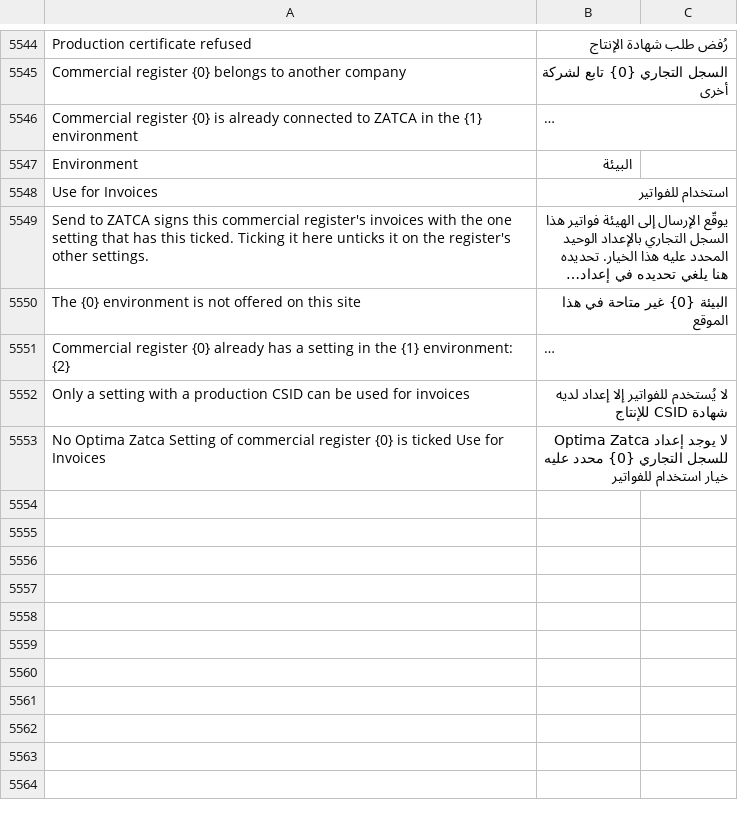
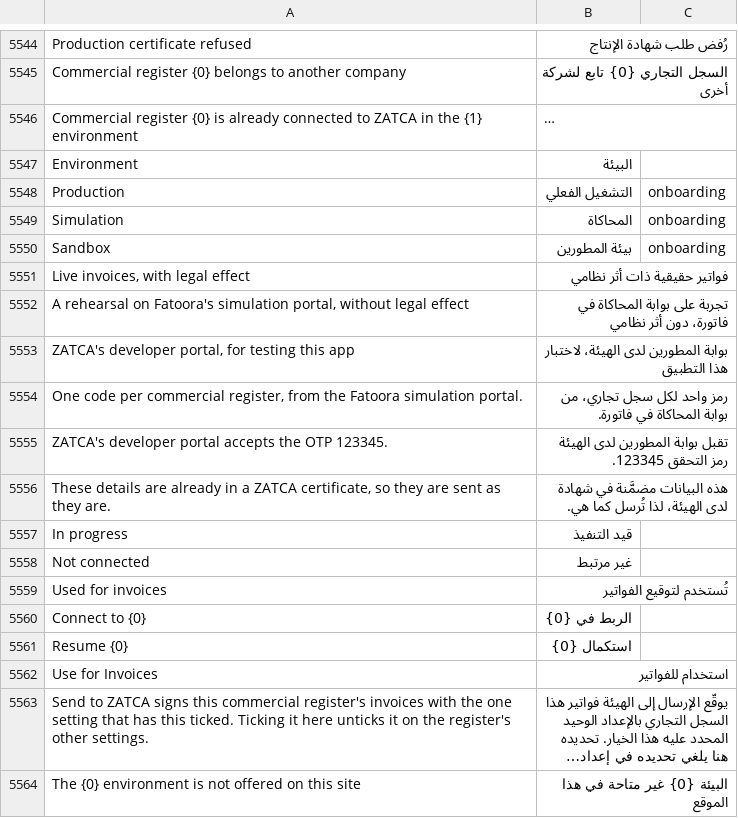
Before and after one commit to itsystematic/optima_zatca, a CSV file: optima_zatca/translations/ar.csv, drawn as a sheet; only a part is shown, gaps mark what is left out; the shorter side is filled out with more unchanged rows; long unchanged cells end in …; the diff names each change by its address in the sheet, - before the commit and + after, or states it on an @@ line.

```diff
--- a/optima_zatca/translations/ar.csv
+++ b/optima_zatca/translations/ar.csv
+row 5548: Production | التشغيل الفعلي | onboarding
+row 5549: Simulation | المحاكاة | onboarding
+row 5550: Sandbox | بيئة المطورين | onboarding
+row 5551: Live invoices, with legal effect | فواتير حقيقية ذات أثر نظامي
+row 5552: A rehearsal on Fatoora's simulation portal, without legal effect | تجربة على بوابة المحاكاة في فاتورة، دون أثر نظامي
+row 5553: ZATCA's developer portal, for testing this app | بوابة المطورين لدى الهيئة، لاختبار هذا التطبيق
+row 5554: One code per commercial register, from the Fatoora simulation portal. | رمز واحد لكل سجل تجاري، من بوابة المحاكاة في فاتورة.
+row 5555: ZATCA's developer portal accepts the OTP 123345. | تقبل بوابة المطورين لدى الهيئة رمز التحقق 123345.
+row 5556: These details are already in a ZATCA certificate, so they are sent as they are. | هذه البيانات مضمَّنة في شهادة لدى الهيئة، لذا تُرسل كما هي.
+row 5557: In progress | قيد التنفيذ
+row 5558: Not connected | غير مرتبط
+row 5559: Used for invoices | تُستخدم لتوقيع الفواتير
+row 5560: Connect to {0} | الربط في {0}
+row 5561: Resume {0} | استكمال {0}
```
Also changed, not shown: 15 other files.
